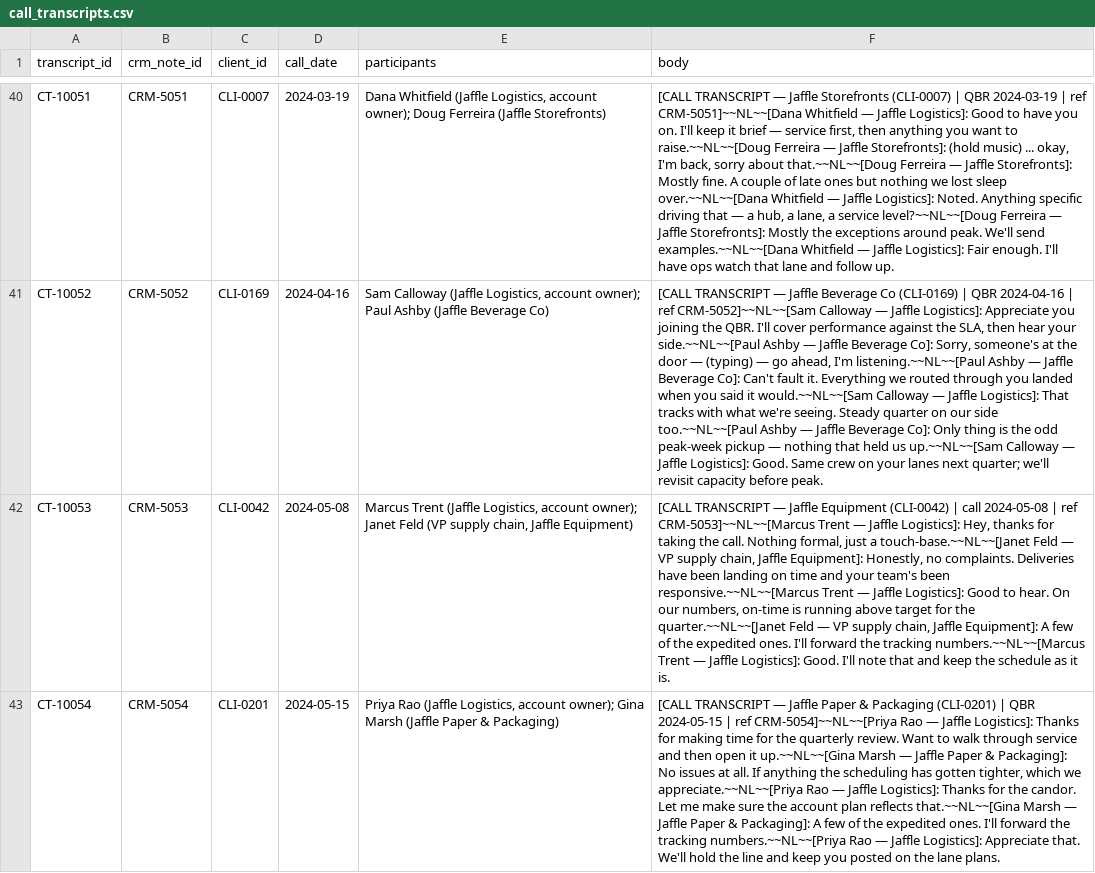
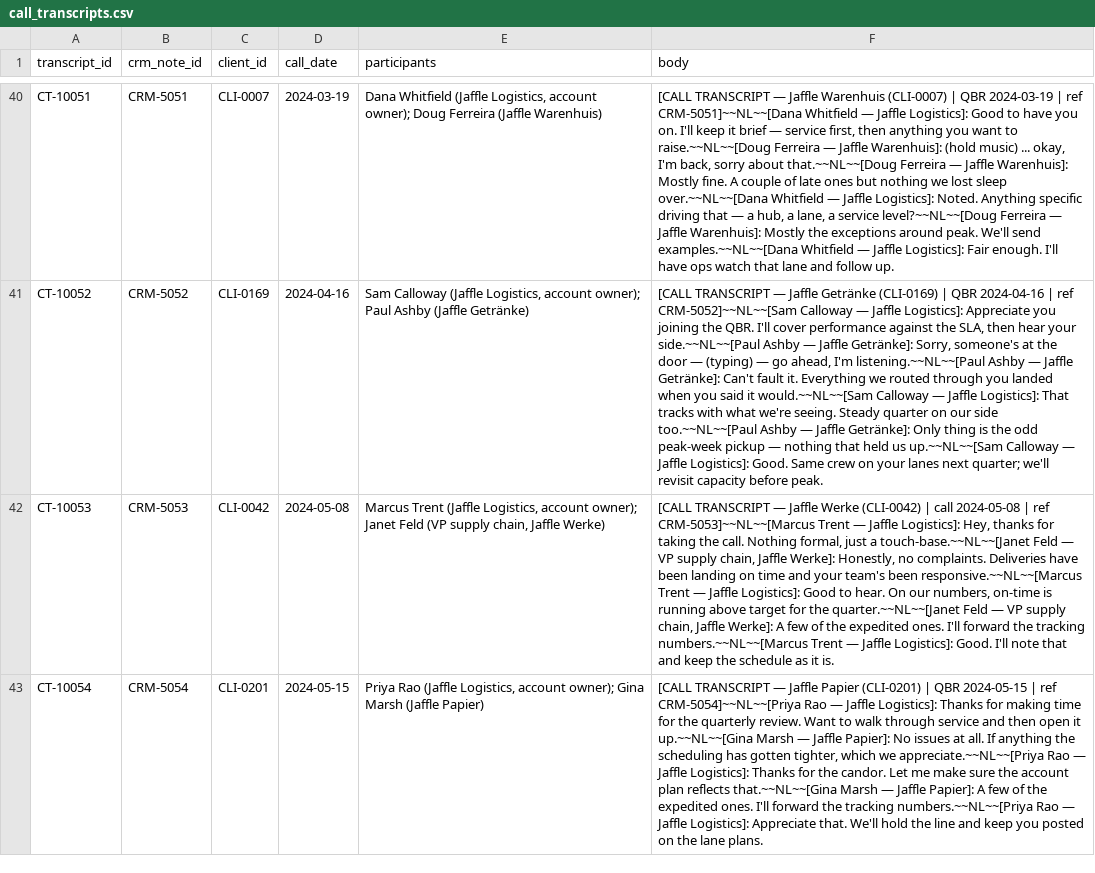
Before and after one commit to boxysean/jaffle-logistics, a CSV file: seeds/call_transcripts.csv, drawn as a sheet; only a part is shown, gaps mark what is left out; the diff covers the shown part only; the diff names each change by its address in the sheet, - before the commit and + after, or states it on an @@ line.

```diff
--- a/seeds/call_transcripts.csv
+++ b/seeds/call_transcripts.csv
-E40 (participants): …Ferreira (Jaffle Storefronts)
+E40 (participants): …Ferreira (Jaffle Warenhuis)
-F40 (body): …— Jaffle Storefronts (CLI-0007) | QBR 2024-03-19 | ref CRM-5051]~~NL~~[Dana Whitfield — Jaffle Logistics]: Good to have you on. I'll keep it brief — service first, then anything you want to raise.~~NL~~[Doug Ferreira — Jaffle Storefronts]: (hold music) ... okay, I'm back, sorry about that.~~NL~~[Doug Ferreira — Jaffle Storefronts]: Mostly fine. A couple of late ones but nothing we lost sleep over.~~NL~~[Dana Whitfield — Jaffle Logistics]: Noted. Anything specific driving that — a hub, a lane, a service level?~~NL~~[Doug Ferreira — Jaffle Storefronts]: Mostly the…
+F40 (body): …— Jaffle Warenhuis (CLI-0007) | QBR 2024-03-19 | ref CRM-5051]~~NL~~[Dana Whitfield — Jaffle Logistics]: Good to have you on. I'll keep it brief — service first, then anything you want to raise.~~NL~~[Doug Ferreira — Jaffle Warenhuis]: (hold music) ... okay, I'm back, sorry about that.~~NL~~[Doug Ferreira — Jaffle Warenhuis]: Mostly fine. A couple of late ones but nothing we lost sleep over.~~NL~~[Dana Whitfield — Jaffle Logistics]: Noted. Anything specific driving that — a hub, a lane, a service level?~~NL~~[Doug Ferreira — Jaffle Warenhuis]: Mostly the…
-E41 (participants): …Ashby (Jaffle Beverage Co)
+E41 (participants): …Ashby (Jaffle Getränke)
-F41 (body): …— Jaffle Beverage Co (CLI-0169) | QBR 2024-04-16 | ref CRM-5052]~~NL~~[Sam Calloway — Jaffle Logistics]: Appreciate you joining the QBR. I'll cover performance against the SLA, then hear your side.~~NL~~[Paul Ashby — Jaffle Beverage Co]: Sorry, someone's at the door — (typing) — go ahead, I'm listening.~~NL~~[Paul Ashby — Jaffle Beverage Co]: Can't fault it. Everything we routed through you landed when you said it would.~~NL~~[Sam Calloway — Jaffle Logistics]: That tracks with what we're seeing. Steady quarter on our side too.~~NL~~[Paul Ashby — Jaffle Beverage Co]: Only thing…
+F41 (body): …— Jaffle Getränke (CLI-0169) | QBR 2024-04-16 | ref CRM-5052]~~NL~~[Sam Calloway — Jaffle Logistics]: Appreciate you joining the QBR. I'll cover performance against the SLA, then hear your side.~~NL~~[Paul Ashby — Jaffle Getränke]: Sorry, someone's at the door — (typing) — go ahead, I'm listening.~~NL~~[Paul Ashby — Jaffle Getränke]: Can't fault it. Everything we routed through you landed when you said it would.~~NL~~[Sam Calloway — Jaffle Logistics]: That tracks with what we're seeing. Steady quarter on our side too.~~NL~~[Paul Ashby — Jaffle Getränke]: Only thing…
-E42 (participants): …chain, Jaffle Equipment)
+E42 (participants): …chain, Jaffle Werke)
-F42 (body): …— Jaffle Equipment (CLI-0042) | call 2024-05-08 | ref CRM-5053]~~NL~~[Marcus Trent — Jaffle Logistics]: Hey, thanks for taking the call. Nothing formal, just a touch-base.~~NL~~[Janet Feld — VP supply chain, Jaffle Equipment]: Honestly, no complaints. Deliveries have been landing on time and your team's been responsive.~~NL~~[Marcus Trent — Jaffle Logistics]: Good to hear. On our numbers, on-time is running above target for the quarter.~~NL~~[Janet Feld — VP supply chain, Jaffle Equipment]: A few…
+F42 (body): …— Jaffle Werke (CLI-0042) | call 2024-05-08 | ref CRM-5053]~~NL~~[Marcus Trent — Jaffle Logistics]: Hey, thanks for taking the call. Nothing formal, just a touch-base.~~NL~~[Janet Feld — VP supply chain, Jaffle Werke]: Honestly, no complaints. Deliveries have been landing on time and your team's been responsive.~~NL~~[Marcus Trent — Jaffle Logistics]: Good to hear. On our numbers, on-time is running above target for the quarter.~~NL~~[Janet Feld — VP supply chain, Jaffle Werke]: A few…
-E43 (participants): …Marsh (Jaffle Paper & Packaging)
+E43 (participants): …Marsh (Jaffle Papier)
-F43 (body): …— Jaffle Paper & Packaging (CLI-0201) | QBR 2024-05-15 | ref CRM-5054]~~NL~~[Priya Rao — Jaffle Logistics]: Thanks for making time for the quarterly review. Want to walk through service and then open it up.~~NL~~[Gina Marsh — Jaffle Paper & Packaging]: No issues at all. If anything the scheduling has gotten tighter, which we appreciate.~~NL~~[Priya Rao — Jaffle Logistics]: Thanks for the candor. Let me make sure the account plan reflects that.~~NL~~[Gina Marsh — Jaffle Paper & Packaging]: A few…
+F43 (body): …— Jaffle Papier (CLI-0201) | QBR 2024-05-15 | ref CRM-5054]~~NL~~[Priya Rao — Jaffle Logistics]: Thanks for making time for the quarterly review. Want to walk through service and then open it up.~~NL~~[Gina Marsh — Jaffle Papier]: No issues at all. If anything the scheduling has gotten tighter, which we appreciate.~~NL~~[Priya Rao — Jaffle Logistics]: Thanks for the candor. Let me make sure the account plan reflects that.~~NL~~[Gina Marsh — Jaffle Papier]: A few…
```
Also changed, not shown: 102 edited cells elsewhere in this file, seeds/fleet_work_orders.csv, seeds/hr_docs.csv, 41 other files.
